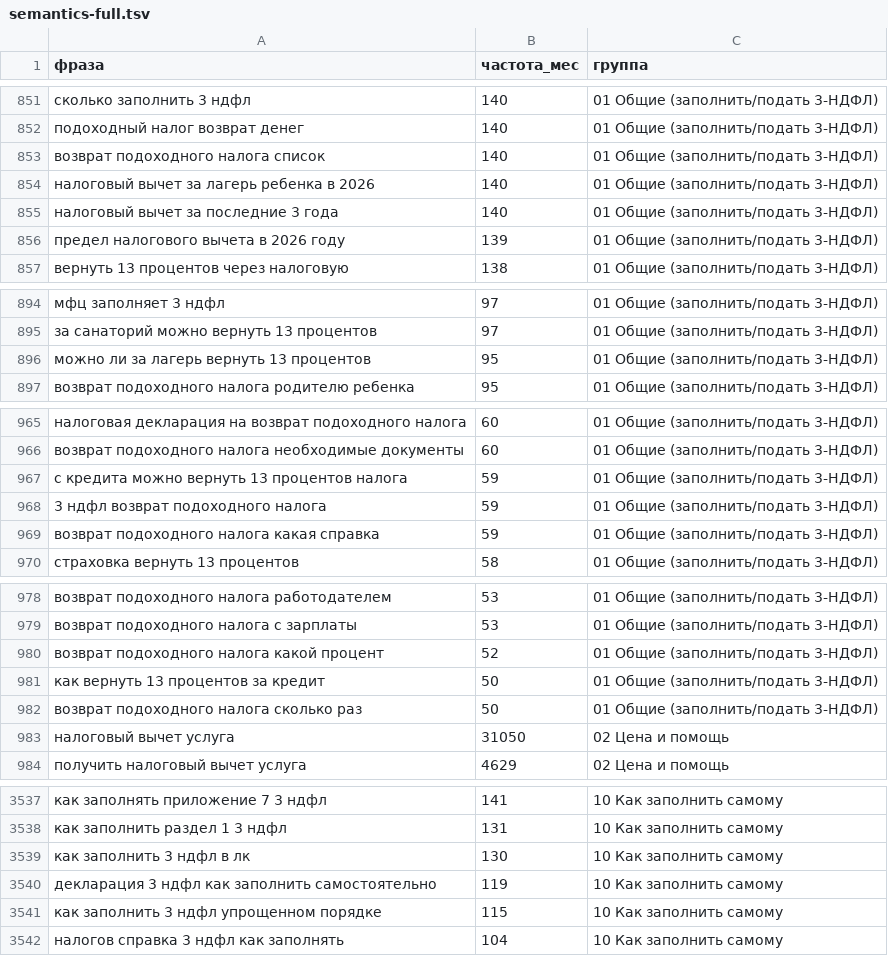
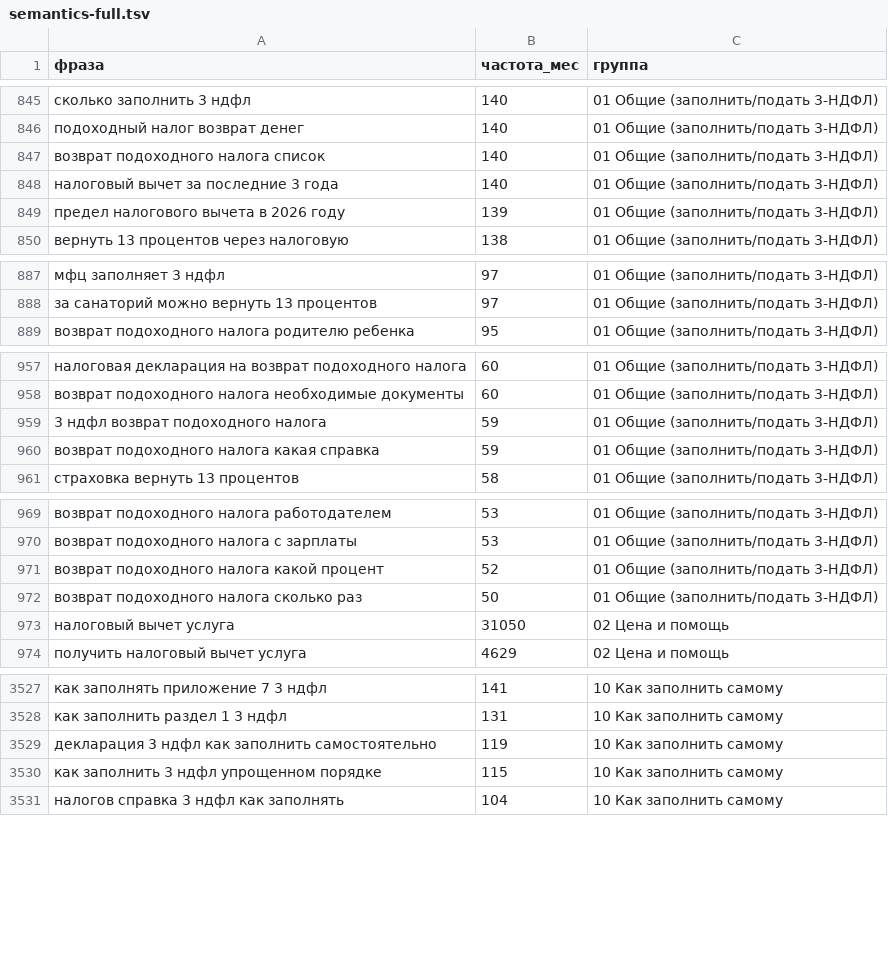
Before and after one commit to nikolaylobanovrus/ClaudeCode, a TSV file: docs/direct/semantics-full.tsv, drawn as a sheet; only a part is shown, gaps mark what is left out; the diff covers the shown part only; the diff names each change by its address in the sheet, - before the commit and + after, or states it on an @@ line.

```diff
--- a/docs/direct/semantics-full.tsv
+++ b/docs/direct/semantics-full.tsv
-row 854: налоговый вычет за лагерь ребенка в 2026 | 140 | 01 Общие (заполнить/подать 3-НДФЛ)
-row 896: можно ли за лагерь вернуть 13 процентов | 95 | 01 Общие (заполнить/подать 3-НДФЛ)
-row 967: с кредита можно вернуть 13 процентов налога | 59 | 01 Общие (заполнить/подать 3-НДФЛ)
-row 981: как вернуть 13 процентов за кредит | 50 | 01 Общие (заполнить/подать 3-НДФЛ)
-row 3539: как заполнить 3 ндфл в лк | 130 | 10 Как заполнить самому
```
Also changed, not shown: 7 removed rows elsewhere in this file, 1 other file.
